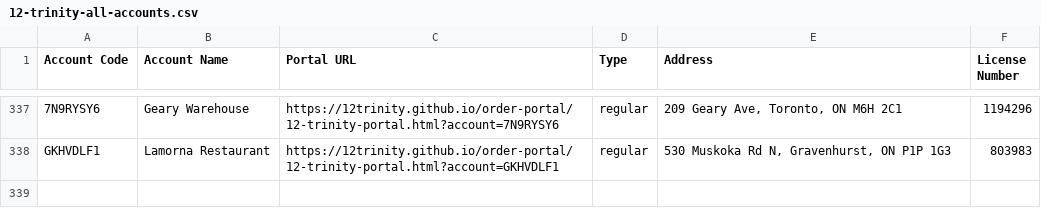
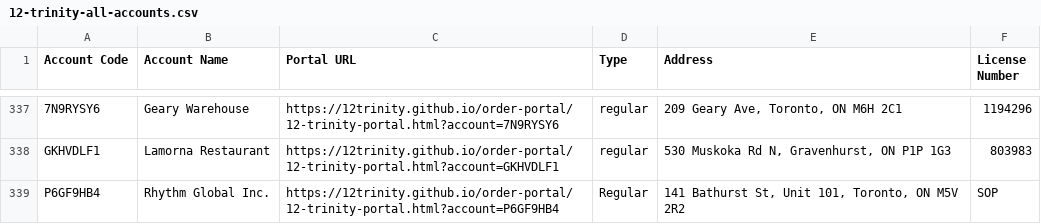
Before and after one commit to 12Trinity/order-portal, a CSV file: 12-trinity-all-accounts.csv, drawn as a sheet; only a part is shown, gaps mark what is left out; the diff names each change by its address in the sheet, - before the commit and + after, or states it on an @@ line.

Commit message:
Add files via upload

```diff
--- a/12-trinity-all-accounts.csv
+++ b/12-trinity-all-accounts.csv
+row 339: P6GF9HB4 | Rhythm Global Inc. | https://12trinity.github.io/order-portal/12-trinity-portal.html?account=P6GF9HB4 | Regular | 141 Bathurst St, Unit 101, Toronto, ON M5V 2R2 | SOP
```
